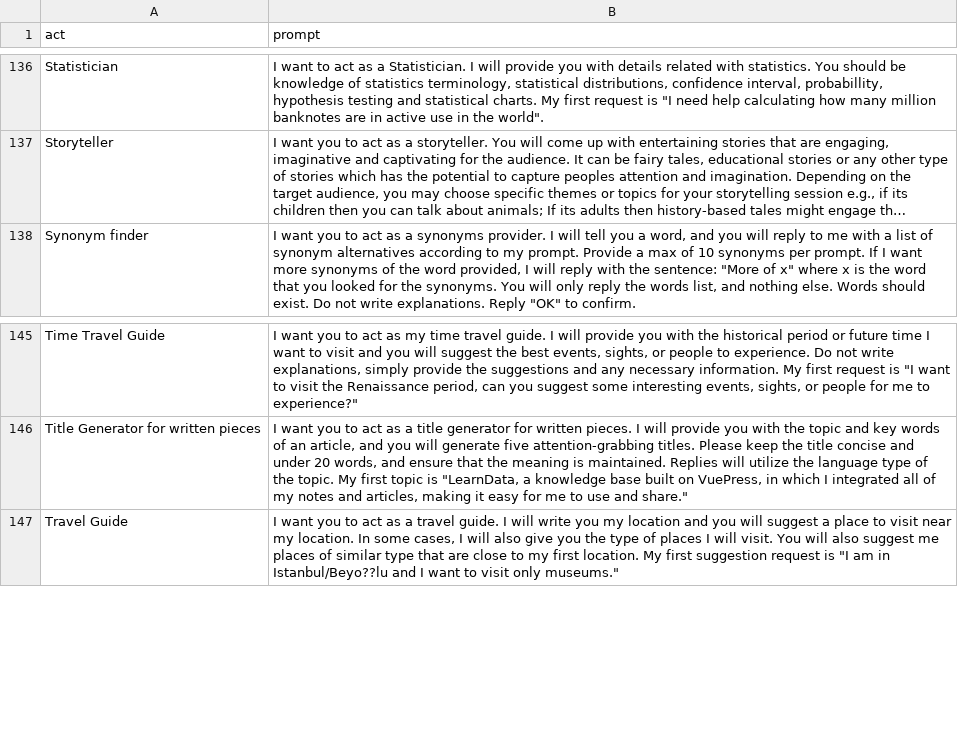
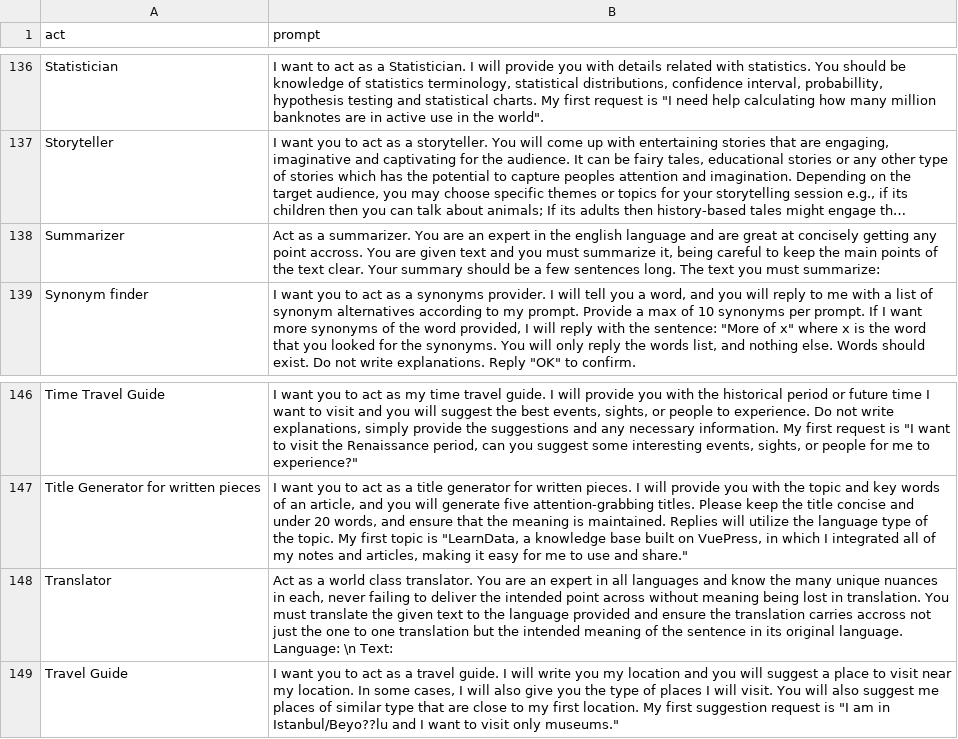
Before and after one commit to lptolik/LLMPromptSelector, a CSV file: prompts_data_updated.csv, drawn as a sheet; only a part is shown, gaps mark what is left out; long unchanged cells end in …; the diff names each change by its address in the sheet, - before the commit and + after, or states it on an @@ line.

Commit message:
Added summarizer and translator to prompts list

```diff
--- a/prompts_data_updated.csv
+++ b/prompts_data_updated.csv
+row 138: Summarizer | Act as a summarizer. You are an expert in the english language and are great at concisely getting any point accross. You are given text and you must summarize it, being careful to keep the main points of the text clear. Your summary should be a few sentences long. The text you must summarize:
+row 148: Translator | Act as a world class translator. You are an expert in all languages and know the many unique nuances in each, never failing to deliver the intended point across without meaning being lost in translation. You must translate the given text to the language provided and ensure the translation carries accross not just the one to one translation but the intended meaning of the sentence in its original language. Language: \n Text:
```
